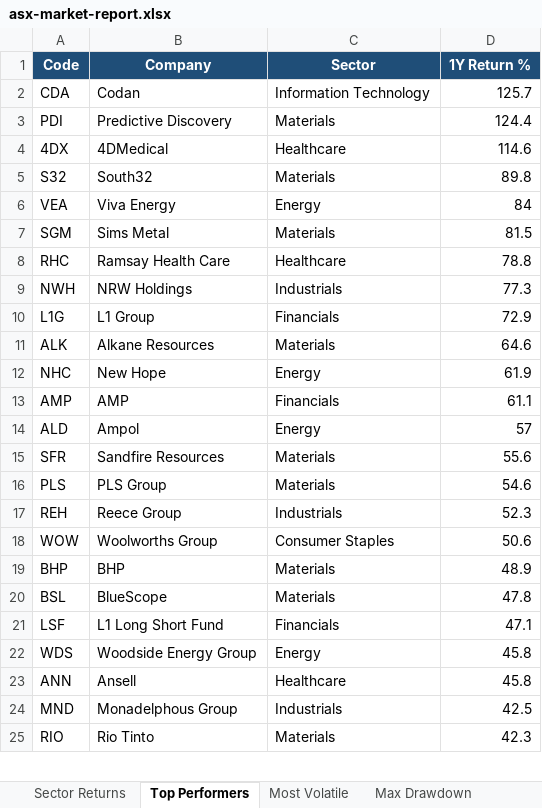
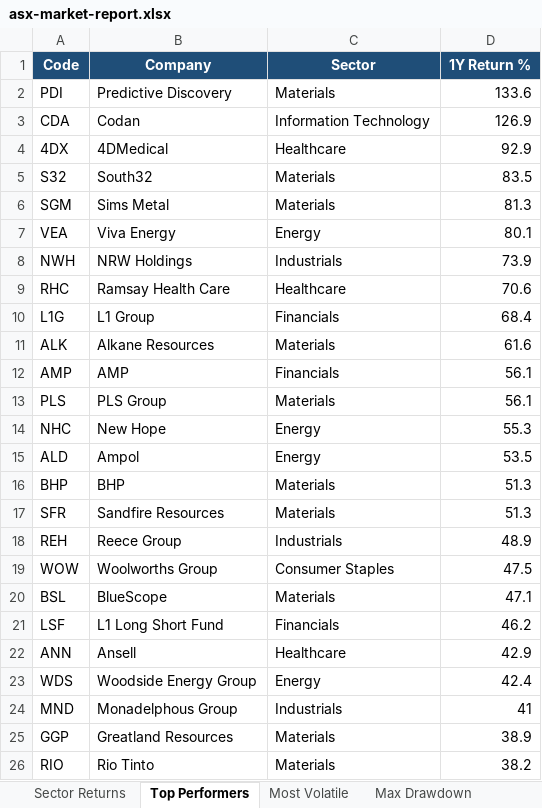
Before and after one commit to anurag7171/asx-market-analytics, an Excel workbook: reports/asx-market-report.xlsx, sheet Top Performers, drawn as a sheet; only a part is shown; values as stored, in another font and other column widths than the file's, no borders; conditional formats not drawn; removed rows and columns are numbered as before the commit, all else as after; the diff covers the shown part only; the diff names each change by its address in the sheet, - before the commit and + after, or states it on an @@ line.

```diff
--- a/reports/asx-market-report.xlsx (sheet Top Performers)
+++ b/reports/asx-market-report.xlsx (sheet Top Performers)
-row 2: CDA | Codan | Information Technology | 125.7
-D2 (1Y Return %): 124.4
+D2 (1Y Return %): 133.6
+row 3: CDA | Codan | Information Technology | 126.9
-D4 (1Y Return %): 114.6
+D4 (1Y Return %): 92.9
-D5 (1Y Return %): 89.8
+D5 (1Y Return %): 83.5
-row 6: VEA | Viva Energy | Energy | 84
-D6 (1Y Return %): 81.5
+D6 (1Y Return %): 81.3
-row 8: RHC | Ramsay Health Care | Healthcare | 78.8
+row 7: VEA | Viva Energy | Energy | 80.1
-D8 (1Y Return %): 77.3
+D8 (1Y Return %): 73.9
+row 9: RHC | Ramsay Health Care | Healthcare | 70.6
-D10 (1Y Return %): 72.9
+D10 (1Y Return %): 68.4
-D11 (1Y Return %): 64.6
+D11 (1Y Return %): 61.6
-row 12: NHC | New Hope | Energy | 61.9
-D12 (1Y Return %): 61.1
+D12 (1Y Return %): 56.1
+row 13: PLS | PLS Group | Materials | 56.1
+row 14: NHC | New Hope | Energy | 55.3
-D15 (1Y Return %): 57
+D15 (1Y Return %): 53.5
+row 16: BHP | BHP | Materials | 51.3
-D17 (1Y Return %): 55.6
+D17 (1Y Return %): 51.3
-row 16: PLS | PLS Group | Materials | 54.6
-D18 (1Y Return %): 52.3
+D18 (1Y Return %): 48.9
-D19 (1Y Return %): 50.6
+D19 (1Y Return %): 47.5
-row 19: BHP | BHP | Materials | 48.9
-D20 (1Y Return %): 47.8
+D20 (1Y Return %): 47.1
-D21 (1Y Return %): 47.1
+D21 (1Y Return %): 46.2
-row 22: WDS | Woodside Energy Group | Energy | 45.8
-D22 (1Y Return %): 45.8
+D22 (1Y Return %): 42.9
+row 23: WDS | Woodside Energy Group | Energy | 42.4
-D24 (1Y Return %): 42.5
+D24 (1Y Return %): 41
+row 25: GGP | Greatland Resources | Materials | 38.9
-D26 (1Y Return %): 42.3
+D26 (1Y Return %): 38.2
```
Also changed, not shown: 1 removed row elsewhere in this sheet, sheet Most Volatile, sheet Sector Returns, sheet Max Drawdown, sheet Sector Turnover, 2 other files.
